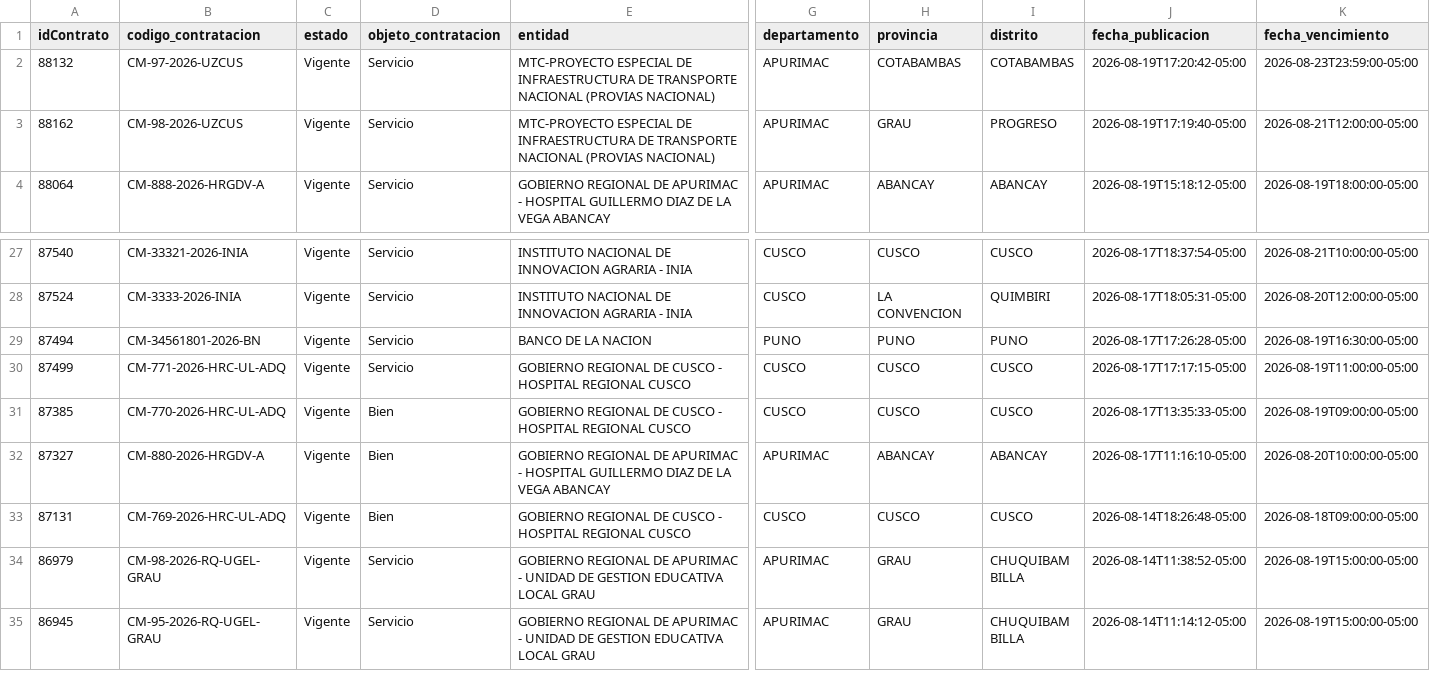
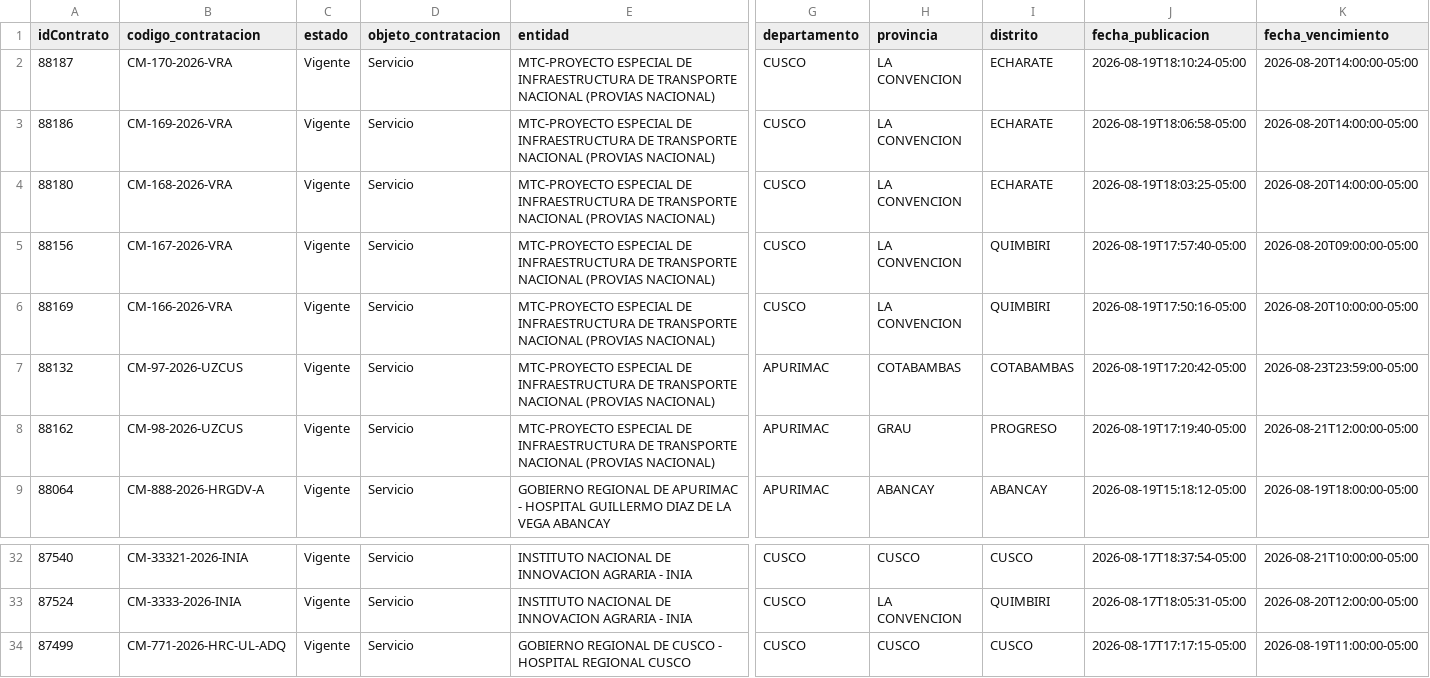
Before and after one commit to Natgato/monitor-seace-cusco, a CSV file: data/contrataciones.csv, drawn as a sheet; only a part is shown, gaps mark what is left out; the shorter side is filled out with more unchanged rows; removed rows and columns are numbered as before the commit, all else as after; rows hold the shown columns only; the diff names each change by its address in the sheet, - before the commit and + after, or states it on an @@ line.

```diff
--- a/data/contrataciones.csv
+++ b/data/contrataciones.csv
+row 2: 88187 | CM-170-2026-VRA | Vigente | Servicio | MTC-PROYECTO ESPECIAL DE INFRAESTRUCTURA DE TRANSPORTE NACIONAL (PROVIAS NACIONAL) | CUSCO | LA CONVENCION | ECHARATE | 2026-08-19T18:10:24-05:00 | 2026-08-20T14:00:00-05:00
+row 3: 88186 | CM-169-2026-VRA | Vigente | Servicio | MTC-PROYECTO ESPECIAL DE INFRAESTRUCTURA DE TRANSPORTE NACIONAL (PROVIAS NACIONAL) | CUSCO | LA CONVENCION | ECHARATE | 2026-08-19T18:06:58-05:00 | 2026-08-20T14:00:00-05:00
+row 4: 88180 | CM-168-2026-VRA | Vigente | Servicio | MTC-PROYECTO ESPECIAL DE INFRAESTRUCTURA DE TRANSPORTE NACIONAL (PROVIAS NACIONAL) | CUSCO | LA CONVENCION | ECHARATE | 2026-08-19T18:03:25-05:00 | 2026-08-20T14:00:00-05:00
+row 5: 88156 | CM-167-2026-VRA | Vigente | Servicio | MTC-PROYECTO ESPECIAL DE INFRAESTRUCTURA DE TRANSPORTE NACIONAL (PROVIAS NACIONAL) | CUSCO | LA CONVENCION | QUIMBIRI | 2026-08-19T17:57:40-05:00 | 2026-08-20T09:00:00-05:00
+row 6: 88169 | CM-166-2026-VRA | Vigente | Servicio | MTC-PROYECTO ESPECIAL DE INFRAESTRUCTURA DE TRANSPORTE NACIONAL (PROVIAS NACIONAL) | CUSCO | LA CONVENCION | QUIMBIRI | 2026-08-19T17:50:16-05:00 | 2026-08-20T10:00:00-05:00
-row 29: 87494 | CM-34561801-2026-BN | Vigente | Servicio | BANCO DE LA NACION | PUNO | PUNO | PUNO | 2026-08-17T17:26:28-05:00 | 2026-08-19T16:30:00-05:00
```
Also changed, not shown: data/items.csv, 1 other file.
